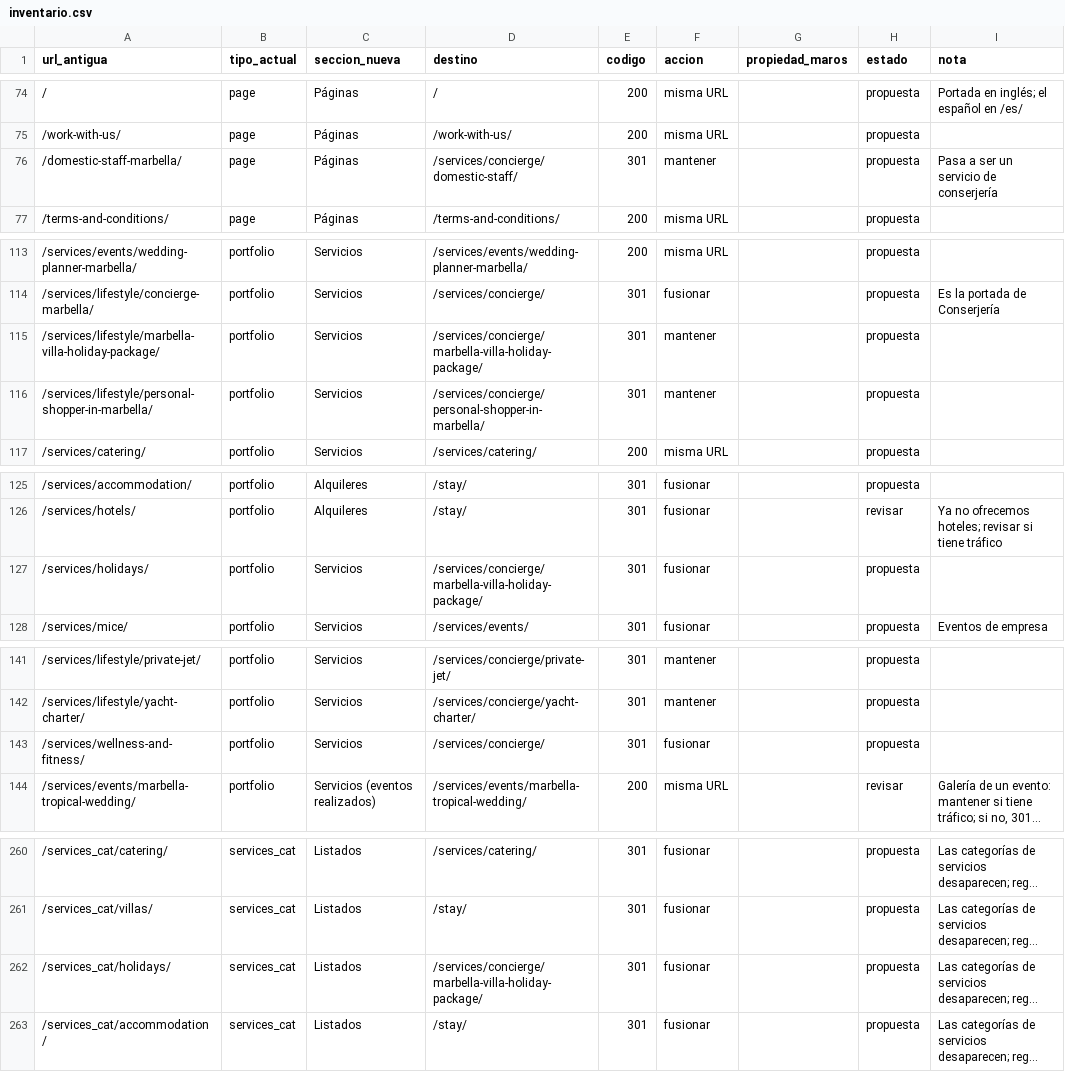
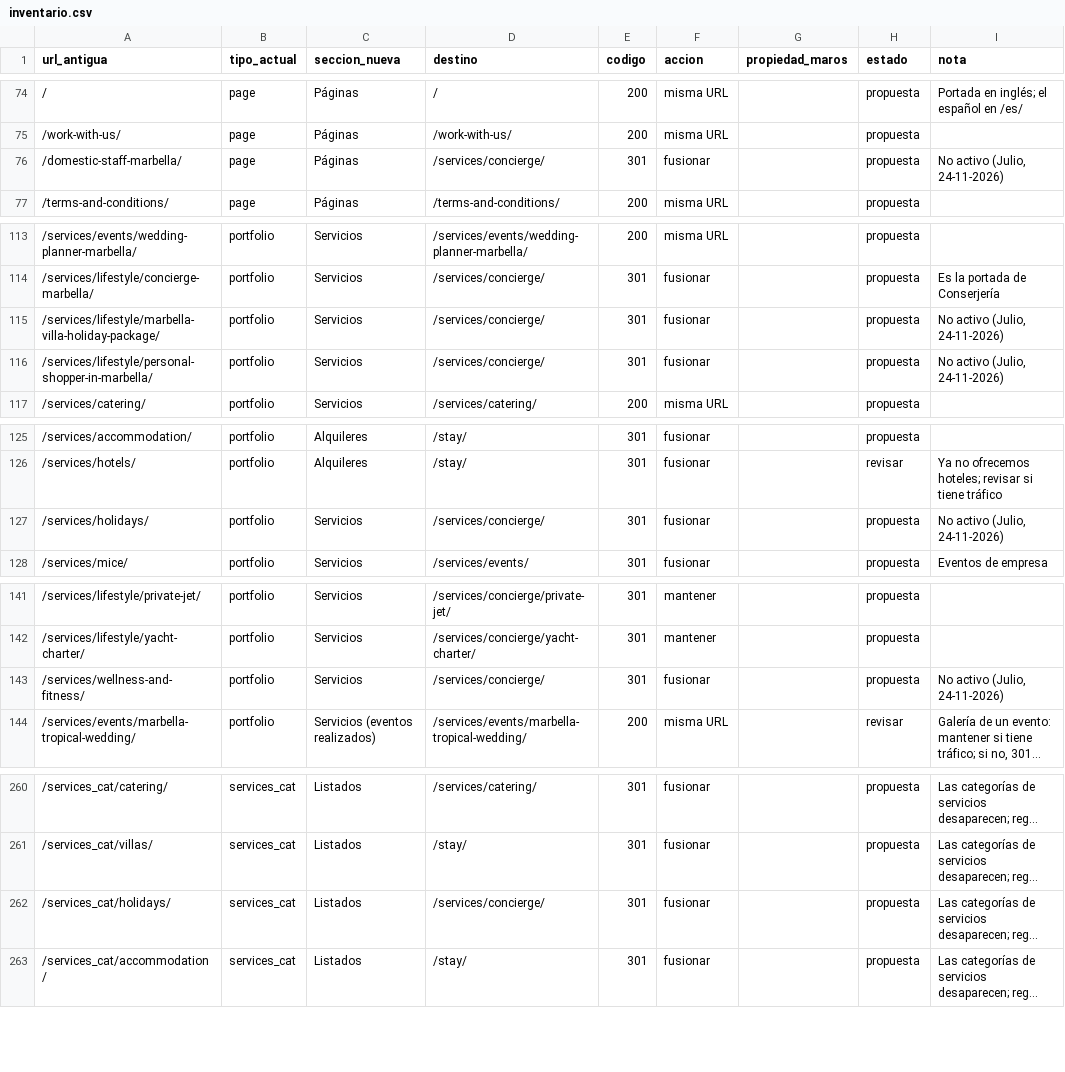
Before and after one commit to mins29601/marOS.web, a CSV file: redirects/inventario.csv, drawn as a sheet; only a part is shown, gaps mark what is left out; long unchanged cells end in …; the diff names each change by its address in the sheet, - before the commit and + after, or states it on an @@ line.

```diff
--- a/redirects/inventario.csv
+++ b/redirects/inventario.csv
-D76 (destino): /services/concierge/domestic-staff/
+D76 (destino): /services/concierge/
-F76 (accion): mantener
+F76 (accion): fusionar
-I76 (nota): Pasa a ser un servicio de conserjería
+I76 (nota): No activo (Julio, 24-11-2026)
-D115 (destino): /services/concierge/marbella-villa-holiday-package/
+D115 (destino): /services/concierge/
-F115:F116 (accion): mantener
+F115:F116 (accion): fusionar
-I115:I116 (nota): (empty)
+I115:I116 (nota): No activo (Julio, 24-11-2026)
-D116 (destino): /services/concierge/personal-shopper-in-marbella/
+D116 (destino): /services/concierge/
-D127 (destino): /services/concierge/marbella-villa-holiday-package/
+D127 (destino): /services/concierge/
-I127 (nota): (empty)
+I127 (nota): No activo (Julio, 24-11-2026)
-I143 (nota): (empty)
+I143 (nota): No activo (Julio, 24-11-2026)
-D262 (destino): /services/concierge/marbella-villa-holiday-package/
+D262 (destino): /services/concierge/
```
Also changed, not shown: redirects/redirects.csv, 12 other files.
